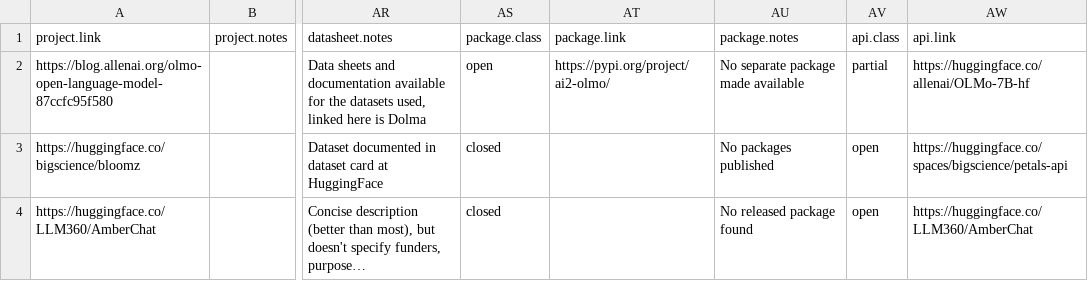
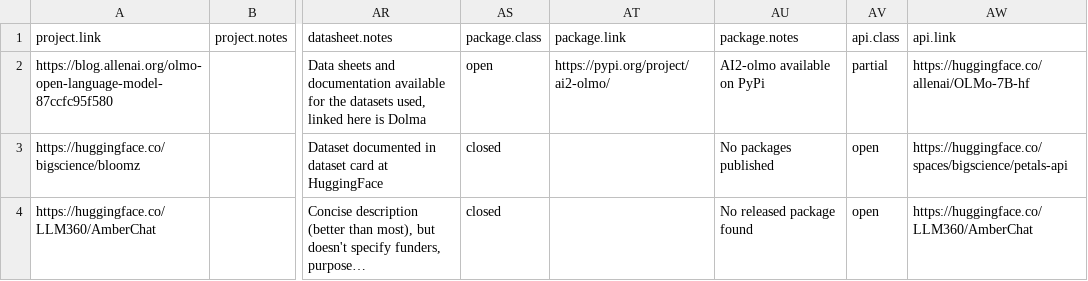
Before and after one commit to opening-up-chatgpt/opening-up-chatgpt.github.io, a CSV file: docs/df.csv, drawn as a sheet; only a part is shown, gaps mark what is left out; long unchanged cells end in …; the diff names each change by its address in the sheet, - before the commit and + after, or states it on an @@ line.

```diff
--- a/docs/df.csv
+++ b/docs/df.csv
-AU2 (package.notes): No separate package made available
+AU2 (package.notes): AI2-olmo available on PyPi
```
Also changed, not shown: 2 other files.
